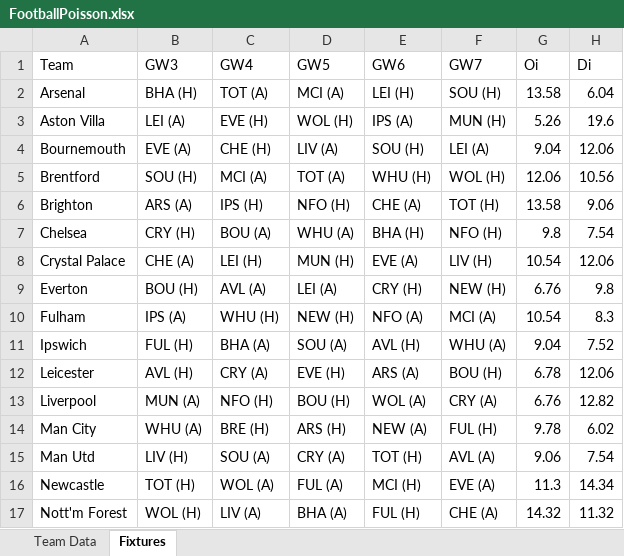
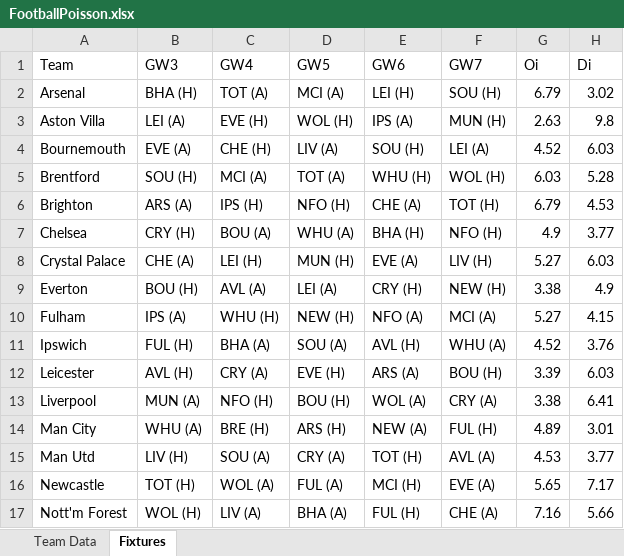
Before and after one commit to yutsz1203/FPL-Transfer-Planner, an Excel workbook: FootballPoisson.xlsx, sheet Fixtures, drawn as a sheet; only a part is shown; values as stored, in another font and other column widths than the file's, no cell formats; the diff covers the shown part only; the diff names each change by its address in the sheet, - before the commit and + after, or states it on an @@ line.

Commit message:
updated README and coloring in fixtures sheet

```diff
--- a/FootballPoisson.xlsx (sheet Fixtures)
+++ b/FootballPoisson.xlsx (sheet Fixtures)
-G2 (Oi): 13.58
+G2 (Oi): 6.79
-H2 (Di): 6.04
+H2 (Di): 3.02
-G3 (Oi): 5.26
+G3 (Oi): 2.63
-H3 (Di): 19.6
+H3 (Di): 9.8
-G4 (Oi): 9.04
+G4 (Oi): 4.52
-H4 (Di): 12.06
+H4 (Di): 6.03
-G5 (Oi): 12.06
+G5 (Oi): 6.03
-H5 (Di): 10.56
+H5 (Di): 5.28
-G6 (Oi): 13.58
+G6 (Oi): 6.79
-H6 (Di): 9.06
+H6 (Di): 4.53
-G7 (Oi): 9.8
+G7 (Oi): 4.9
-H7 (Di): 7.54
+H7 (Di): 3.77
-G8 (Oi): 10.54
+G8 (Oi): 5.27
-H8 (Di): 12.06
+H8 (Di): 6.03
-G9 (Oi): 6.76
+G9 (Oi): 3.38
-H9 (Di): 9.8
+H9 (Di): 4.9
-G10 (Oi): 10.54
+G10 (Oi): 5.27
-H10 (Di): 8.3
+H10 (Di): 4.15
-G11 (Oi): 9.04
+G11 (Oi): 4.52
-H11 (Di): 7.52
+H11 (Di): 3.76
-G12 (Oi): 6.78
+G12 (Oi): 3.39
-H12 (Di): 12.06
+H12 (Di): 6.03
-G13 (Oi): 6.76
+G13 (Oi): 3.38
-H13 (Di): 12.82
+H13 (Di): 6.41
-G14 (Oi): 9.78
+G14 (Oi): 4.89
-H14 (Di): 6.02
+H14 (Di): 3.01
-G15 (Oi): 9.06
+G15 (Oi): 4.53
-H15 (Di): 7.54
+H15 (Di): 3.77
-G16 (Oi): 11.3
+G16 (Oi): 5.65
-H16 (Di): 14.34
+H16 (Di): 7.17
-G17 (Oi): 14.32
+G17 (Oi): 7.16
-H17 (Di): 11.32
+H17 (Di): 5.66
```
Also changed, not shown: 13 edited cells elsewhere in this sheet, cell formats, 2 other files.
